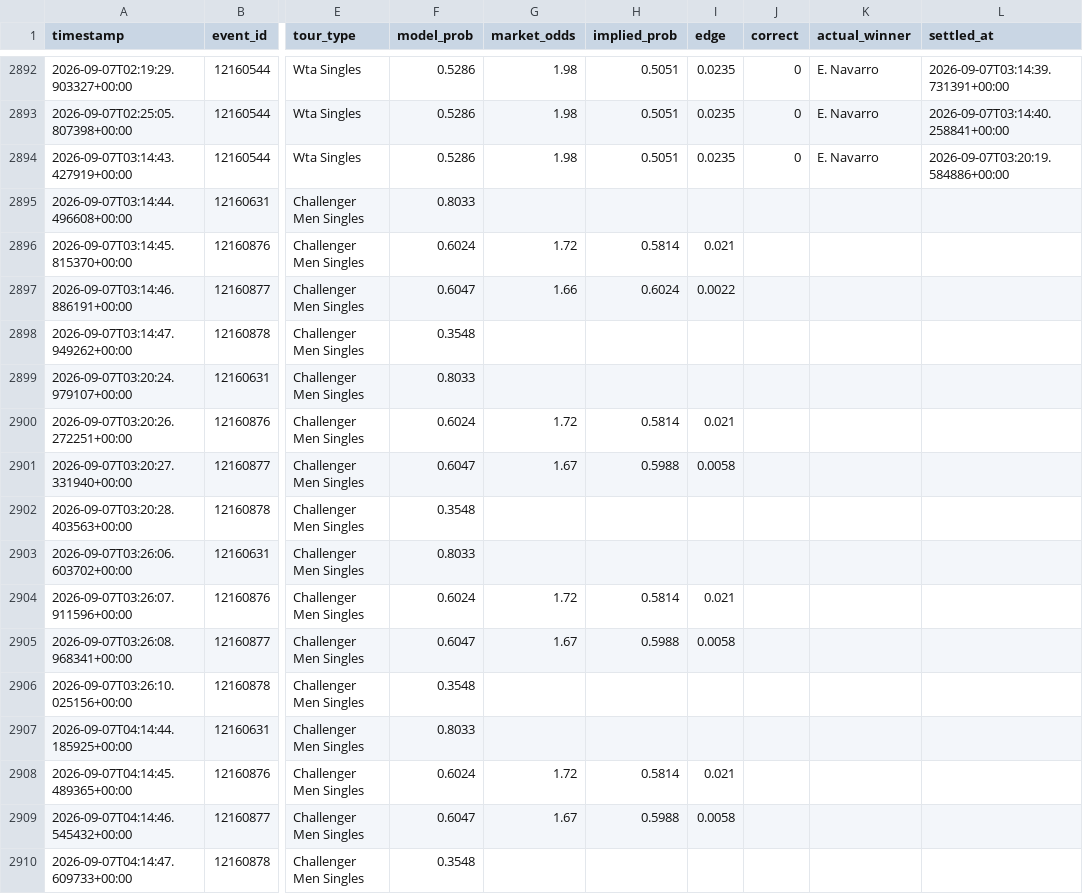
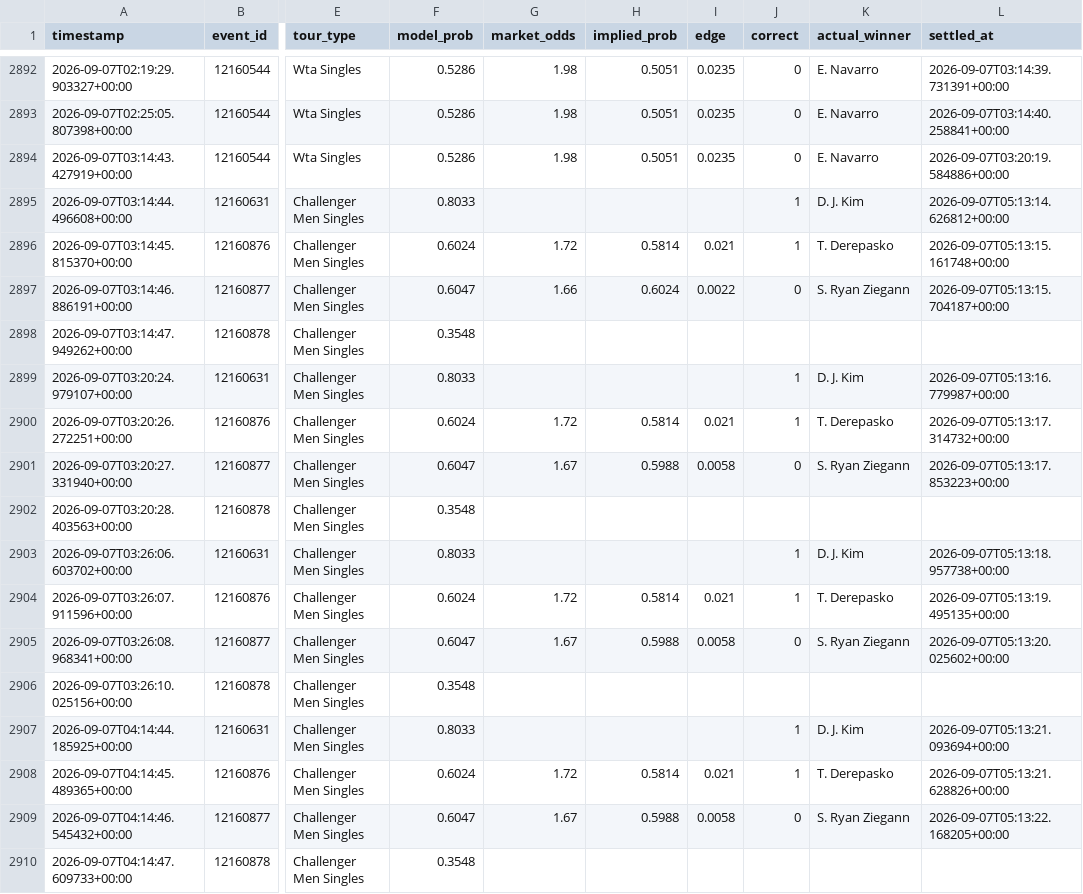
Before and after one commit to arbaazshakil-dev/Live-bet-all-sport, a CSV file: data/predictions_log.csv, drawn as a sheet; only a part is shown, gaps mark what is left out; the diff covers the shown part only; the diff names each change by its address in the sheet, - before the commit and + after, or states it on an @@ line.

```diff
--- a/data/predictions_log.csv
+++ b/data/predictions_log.csv
-J2895:J2896 (correct): (empty)
+J2895:J2896 (correct): 1
-K2895 (actual_winner): (empty)
+K2895 (actual_winner): D. J. Kim
-L2895 (settled_at): (empty)
+L2895 (settled_at): 2026-09-07T05:13:14.626812+00:00
-K2896 (actual_winner): (empty)
+K2896 (actual_winner): T. Derepasko
-L2896 (settled_at): (empty)
+L2896 (settled_at): 2026-09-07T05:13:15.161748+00:00
-J2897 (correct): (empty)
+J2897 (correct): 0
-K2897 (actual_winner): (empty)
+K2897 (actual_winner): S. Ryan Ziegann
-L2897 (settled_at): (empty)
+L2897 (settled_at): 2026-09-07T05:13:15.704187+00:00
-J2899:J2900 (correct): (empty)
+J2899:J2900 (correct): 1
-K2899 (actual_winner): (empty)
+K2899 (actual_winner): D. J. Kim
-L2899 (settled_at): (empty)
+L2899 (settled_at): 2026-09-07T05:13:16.779987+00:00
-K2900 (actual_winner): (empty)
+K2900 (actual_winner): T. Derepasko
-L2900 (settled_at): (empty)
+L2900 (settled_at): 2026-09-07T05:13:17.314732+00:00
-J2901 (correct): (empty)
+J2901 (correct): 0
-K2901 (actual_winner): (empty)
+K2901 (actual_winner): S. Ryan Ziegann
-L2901 (settled_at): (empty)
+L2901 (settled_at): 2026-09-07T05:13:17.853223+00:00
-J2903:J2904 (correct): (empty)
+J2903:J2904 (correct): 1
-K2903 (actual_winner): (empty)
+K2903 (actual_winner): D. J. Kim
-L2903 (settled_at): (empty)
+L2903 (settled_at): 2026-09-07T05:13:18.957738+00:00
-K2904 (actual_winner): (empty)
+K2904 (actual_winner): T. Derepasko
-L2904 (settled_at): (empty)
+L2904 (settled_at): 2026-09-07T05:13:19.495135+00:00
-J2905 (correct): (empty)
+J2905 (correct): 0
-K2905 (actual_winner): (empty)
+K2905 (actual_winner): S. Ryan Ziegann
-L2905 (settled_at): (empty)
+L2905 (settled_at): 2026-09-07T05:13:20.025602+00:00
-J2907:J2908 (correct): (empty)
+J2907:J2908 (correct): 1
-K2907 (actual_winner): (empty)
+K2907 (actual_winner): D. J. Kim
-L2907 (settled_at): (empty)
+L2907 (settled_at): 2026-09-07T05:13:21.093694+00:00
-K2908 (actual_winner): (empty)
+K2908 (actual_winner): T. Derepasko
-L2908 (settled_at): (empty)
+L2908 (settled_at): 2026-09-07T05:13:21.628826+00:00
-J2909 (correct): (empty)
+J2909 (correct): 0
-K2909 (actual_winner): (empty)
+K2909 (actual_winner): S. Ryan Ziegann
-L2909 (settled_at): (empty)
+L2909 (settled_at): 2026-09-07T05:13:22.168205+00:00
```
Also changed, not shown: 11 added rows and 18 edited cells elsewhere in this file, 1 other file.
